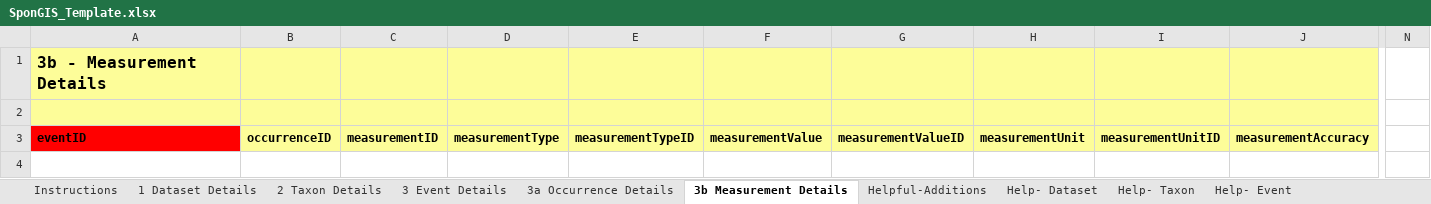
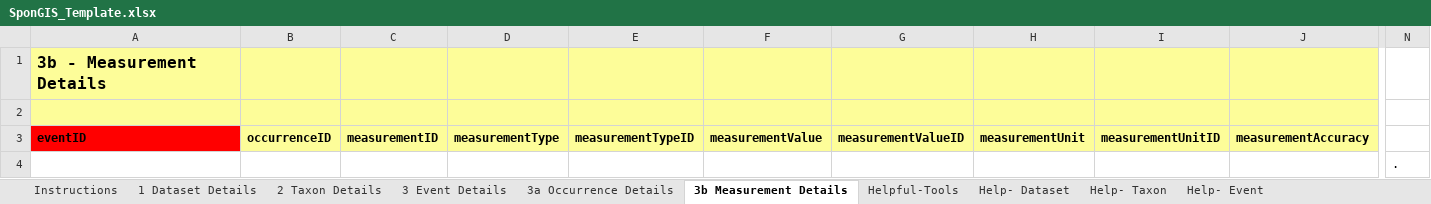
Before and after one commit to marecotec/SponGIS, an Excel workbook: SponGIS_Template/SponGIS_Template.xlsx, sheet 3b Measurement Details, drawn as a sheet; only a part is shown, gaps mark what is left out; values as stored, in another font and other column widths than the file's, no borders; rows hold the shown columns only; the diff names each change by its address in the sheet, - before the commit and + after, or states it on an @@ line.

```diff
--- a/SponGIS_Template/SponGIS_Template.xlsx (sheet 3b Measurement Details)
+++ b/SponGIS_Template/SponGIS_Template.xlsx (sheet 3b Measurement Details)
-sheet tab: Helpful-Additions
+sheet tab: Helpful-Tools
+row 4:  |  |  |  |  |  |  |  |  |  | .
```
Also changed, not shown: sheet 1 Dataset Details, sheet 3a Occurrence Details, sheet Help- ExtendedOccurrence, sheet 2 Taxon Details, sheet Help- Taxon, 2 other files.
